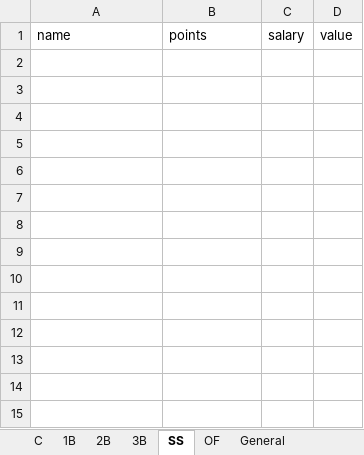
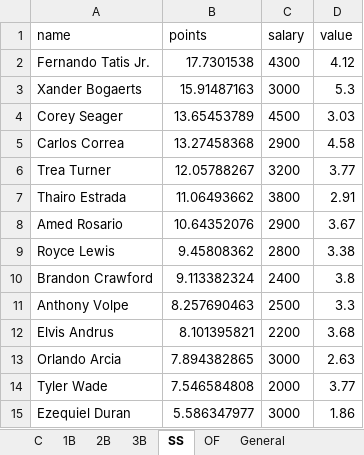
Before and after one commit to ramaya947/DFS-Research-Automation, an Excel workbook: AnalysisV2.xlsx, sheet SS, drawn as a sheet; values as stored, in another font and other column widths than the file's, no borders; the diff names each change by its address in the sheet, - before the commit and + after, or states it on an @@ line.

```diff
--- a/AnalysisV2.xlsx (sheet SS)
+++ b/AnalysisV2.xlsx (sheet SS)
+row 2: Fernando Tatis Jr. | 17.7301538 | 4300 | 4.12
+row 3: Xander Bogaerts | 15.91487163 | 3000 | 5.3
+row 4: Corey Seager | 13.65453789 | 4500 | 3.03
+row 5: Carlos Correa | 13.27458368 | 2900 | 4.58
+row 6: Trea Turner | 12.05788267 | 3200 | 3.77
+row 7: Thairo Estrada | 11.06493662 | 3800 | 2.91
+row 8: Amed Rosario | 10.64352076 | 2900 | 3.67
+row 9: Royce Lewis | 9.45808362 | 2800 | 3.38
+row 10: Brandon Crawford | 9.113382324 | 2400 | 3.8
+row 11: Anthony Volpe | 8.257690463 | 2500 | 3.3
+row 12: Elvis Andrus | 8.101395821 | 2200 | 3.68
+row 13: Orlando Arcia | 7.894382865 | 3000 | 2.63
+row 14: Tyler Wade | 7.546584808 | 2000 | 3.77
+row 15: Ezequiel Duran | 5.586347977 | 3000 | 1.86
```
Also changed, not shown: sheet General, sheet OF, sheet 1B, sheet 3B, sheet 2B, sheet C, 8 other files.
